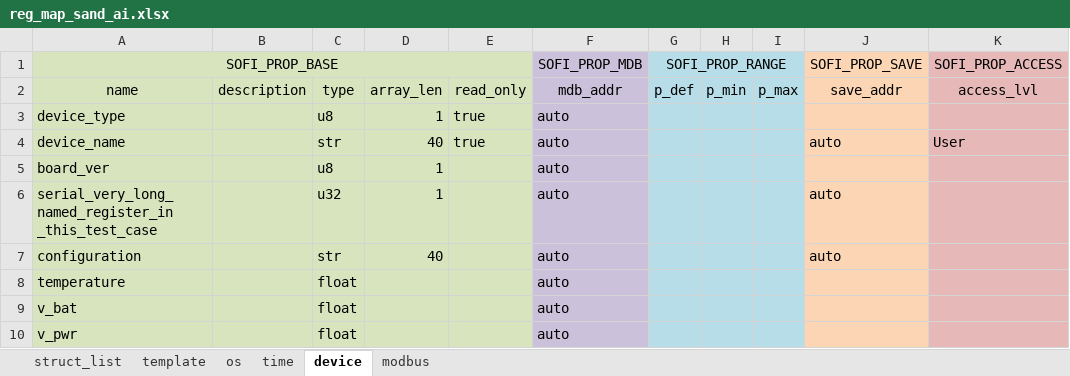
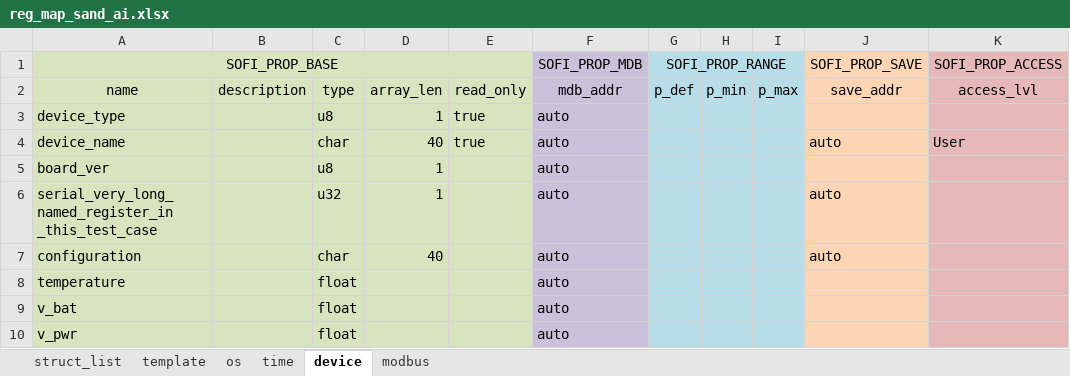
Before and after one commit to Airat91/SAND, an Excel workbook: generator/input/reg_maps/reg_map_sand_ai.xlsx, sheet device, drawn as a sheet; only a part is shown; values as stored, in another font and other column widths than the file's, no borders; the diff names each change by its address in the sheet, - before the commit and + after, or states it on an @@ line.

```diff
--- a/generator/input/reg_maps/reg_map_sand_ai.xlsx (sheet device)
+++ b/generator/input/reg_maps/reg_map_sand_ai.xlsx (sheet device)
-C4: str
+C4: char
-C7: str
+C7: char
```
Also changed, not shown: sheet os, sheet modbus, 4 other files.
